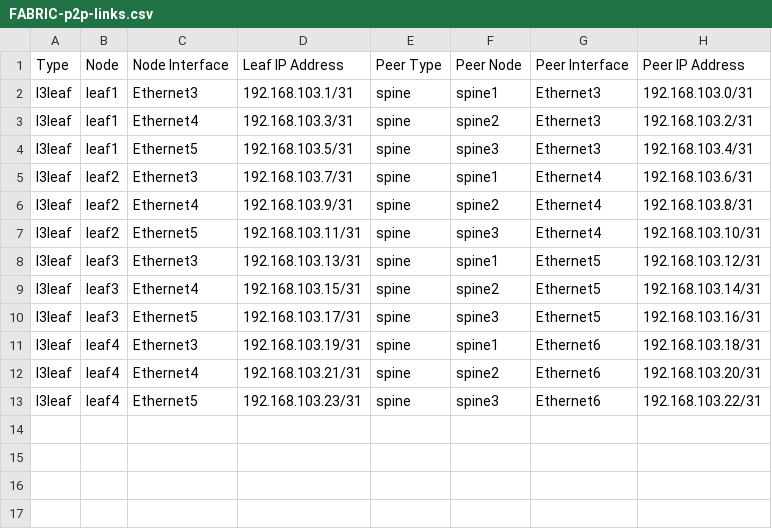
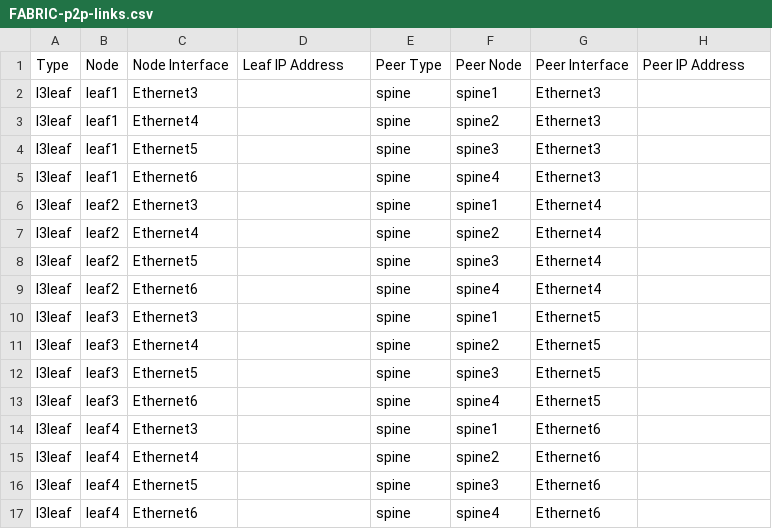
Before and after one commit to tonybourkesdnpros/April_Demos, a CSV file: AVD_L3LS/documentation/fabric/FABRIC-p2p-links.csv, drawn as a sheet.

```diff
--- a/AVD_L3LS/documentation/fabric/FABRIC-p2p-links.csv
+++ b/AVD_L3LS/documentation/fabric/FABRIC-p2p-links.csv
@@ -1,13 +1,17 @@
 Type,Node,Node Interface,Leaf IP Address,Peer Type,Peer Node,Peer Interface,Peer IP Address
-l3leaf,leaf1,Ethernet3,192.168.103.1/31,spine,spine1,Ethernet3,192.168.103.0/31
-l3leaf,leaf1,Ethernet4,192.168.103.3/31,spine,spine2,Ethernet3,192.168.103.2/31
-l3leaf,leaf1,Ethernet5,192.168.103.5/31,spine,spine3,Ethernet3,192.168.103.4/31
-l3leaf,leaf2,Ethernet3,192.168.103.7/31,spine,spine1,Ethernet4,192.168.103.6/31
-l3leaf,leaf2,Ethernet4,192.168.103.9/31,spine,spine2,Ethernet4,192.168.103.8/31
-l3leaf,leaf2,Ethernet5,192.168.103.11/31,spine,spine3,Ethernet4,192.168.103.10/31
-l3leaf,leaf3,Ethernet3,192.168.103.13/31,spine,spine1,Ethernet5,192.168.103.12/31
-l3leaf,leaf3,Ethernet4,192.168.103.15/31,spine,spine2,Ethernet5,192.168.103.14/31
-l3leaf,leaf3,Ethernet5,192.168.103.17/31,spine,spine3,Ethernet5,192.168.103.16/31
-l3leaf,leaf4,Ethernet3,192.168.103.19/31,spine,spine1,Ethernet6,192.168.103.18/31
-l3leaf,leaf4,Ethernet4,192.168.103.21/31,spine,spine2,Ethernet6,192.168.103.20/31
-l3leaf,leaf4,Ethernet5,192.168.103.23/31,spine,spine3,Ethernet6,192.168.103.22/31
+l3leaf,leaf1,Ethernet3,,spine,spine1,Ethernet3,
+l3leaf,leaf1,Ethernet4,,spine,spine2,Ethernet3,
+l3leaf,leaf1,Ethernet5,,spine,spine3,Ethernet3,
+l3leaf,leaf1,Ethernet6,,spine,spine4,Ethernet3,
+l3leaf,leaf2,Ethernet3,,spine,spine1,Ethernet4,
+l3leaf,leaf2,Ethernet4,,spine,spine2,Ethernet4,
+l3leaf,leaf2,Ethernet5,,spine,spine3,Ethernet4,
+l3leaf,leaf2,Ethernet6,,spine,spine4,Ethernet4,
+l3leaf,leaf3,Ethernet3,,spine,spine1,Ethernet5,
+l3leaf,leaf3,Ethernet4,,spine,spine2,Ethernet5,
+l3leaf,leaf3,Ethernet5,,spine,spine3,Ethernet5,
+l3leaf,leaf3,Ethernet6,,spine,spine4,Ethernet5,
+l3leaf,leaf4,Ethernet3,,spine,spine1,Ethernet6,
+l3leaf,leaf4,Ethernet4,,spine,spine2,Ethernet6,
+l3leaf,leaf4,Ethernet5,,spine,spine3,Ethernet6,
+l3leaf,leaf4,Ethernet6,,spine,spine4,Ethernet6,
```
Also changed, not shown: 41 other files.
